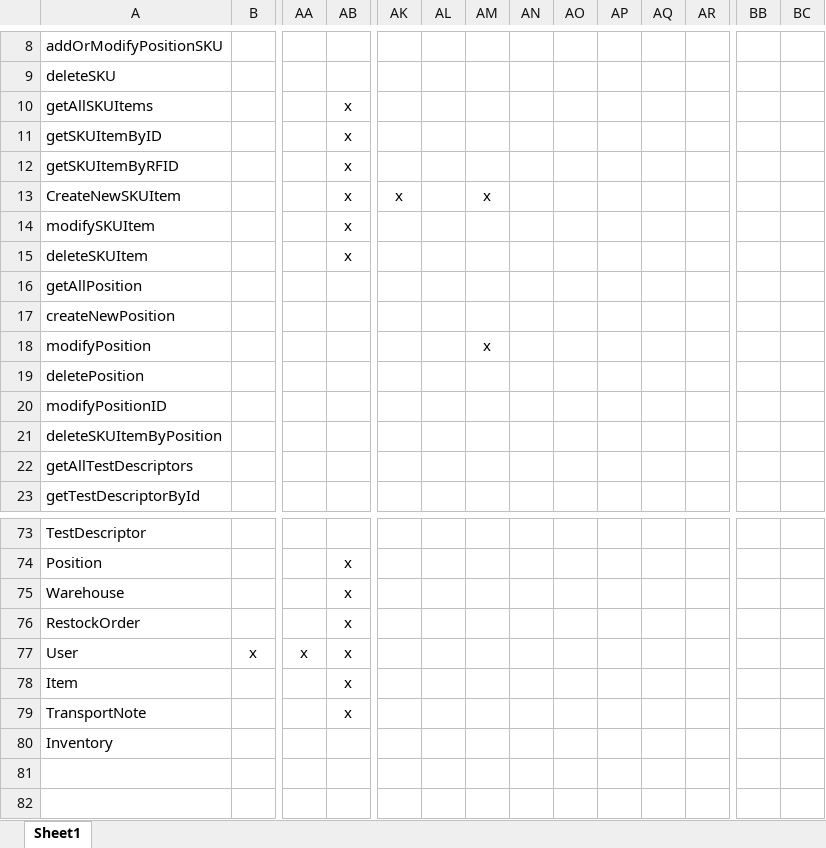
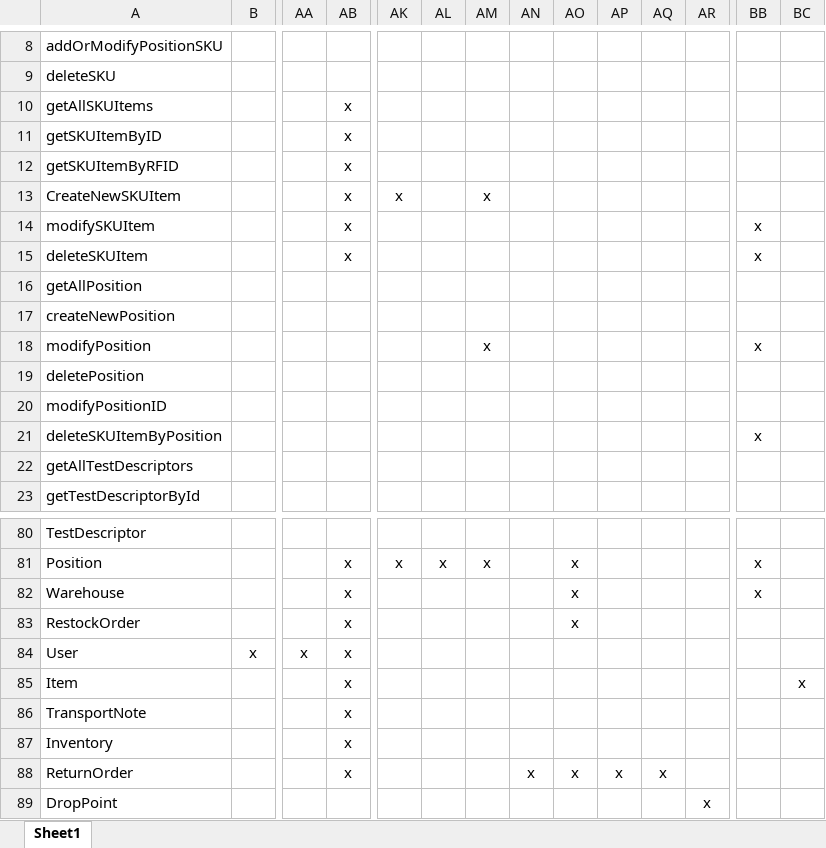
Before and after one commit to flaviociravegna/softeng-ezwh, an Excel workbook: TraceabilityMatrix.xlsx, sheet Sheet1, drawn as a sheet; only a part is shown, gaps mark what is left out; values as stored, in another font and other column widths than the file's, no borders; addresses are those after the commit; rows hold the shown columns only; the diff covers the shown part only; the diff names each change by its address in the sheet, - before the commit and + after, or states it on an @@ line.

Commit message:
added last part of traceabilityMat and added class dropPoint to class diagram

```diff
--- a/TraceabilityMatrix.xlsx (sheet Sheet1)
+++ b/TraceabilityMatrix.xlsx (sheet Sheet1)
-BB14:BB15: (empty)
+BB14:BB15: x
-BB18: (empty)
+BB18: x
-BB21: (empty)
+BB21: x
-AK81: (empty)
+AK81: x
-AL81: (empty)
+AL81: x
-AM81: (empty)
+AM81: x
-AO81:AO83: (empty)
+AO81:AO83: x
-BB81:BB82: (empty)
+BB81:BB82: x
-BC85: (empty)
+BC85: x
-AB87: (empty)
+AB87: x
+row 88: ReturnOrder |  |  | x |  |  |  | x | x | x | x
+row 89: DropPoint |  |  |  |  |  |  |  |  |  |  | x
```
Also changed, not shown: 7 added rows and 34 edited cells elsewhere in this sheet, 1 other file.
